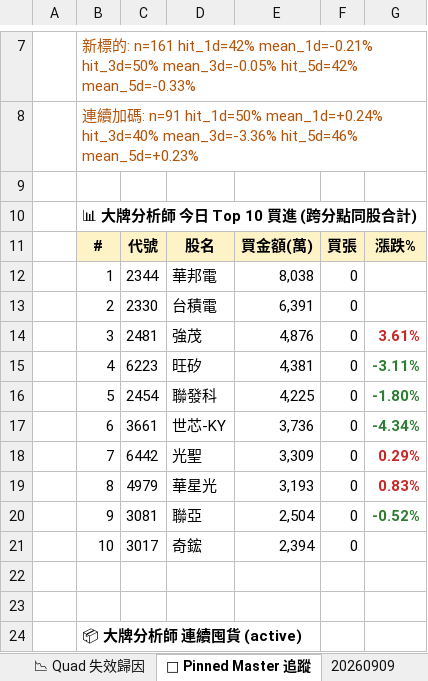
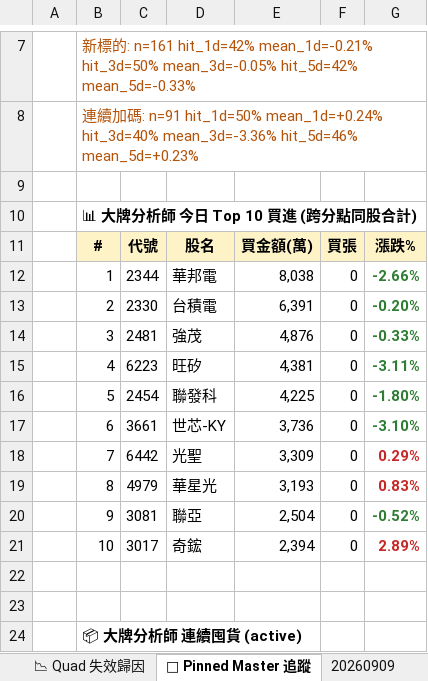
Before and after one commit to DRwillychiu/CHIP_RADAR_TW, an Excel workbook: data/reports/chip_radar_2026-09.xlsx, sheet 📌 Pinned Master 追蹤, drawn as a sheet; only a part is shown, gaps mark what is left out; values as stored, in another font and other column widths than the file's, no borders; the diff names each change by its address in the sheet, - before the commit and + after, or states it on an @@ line.

```diff
--- a/data/reports/chip_radar_2026-09.xlsx (sheet 📌 Pinned Master 追蹤)
+++ b/data/reports/chip_radar_2026-09.xlsx (sheet 📌 Pinned Master 追蹤)
-G12: (empty)
+G12: -2.66%
-G13: (empty)
+G13: -0.20%
-G14: 3.61%
+G14: -0.33%
-G14 text colour: #C62828
+G14 text colour: #2E7D32
-G17: -4.34%
+G17: -3.10%
-G21: (empty)
+G21: 2.89%
```
Also changed, not shown: sheet 20260909, sheet 📋 今日 Dashboard, sheet 📱 手機摘要, data/reports/latest.xlsx, 20 other files.
